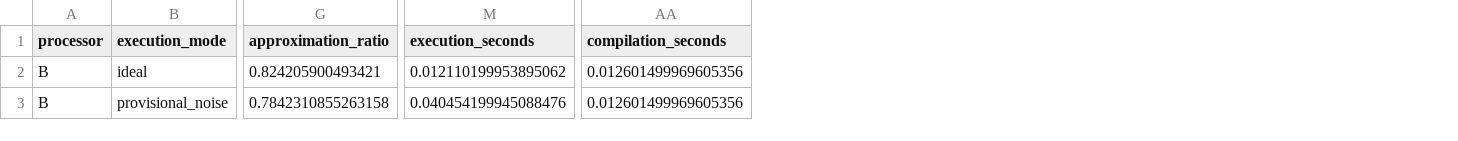
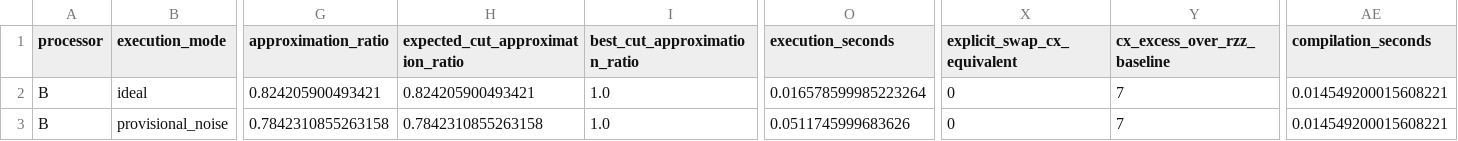
Before and after one commit to TARUN062005/qff-2026-solution, a CSV file: results/tables/processor_B_metrics.csv, drawn as a sheet; only a part is shown, gaps mark what is left out; addresses are those after the commit; the diff names each change by its address in the sheet, - before the commit and + after, or states it on an @@ line.

```diff
--- a/results/tables/processor_B_metrics.csv
+++ b/results/tables/processor_B_metrics.csv
+column H (expected_cut_approximation_ratio), rows 2-3: 0.824205900493421 | 0.7842310855263158
+column I (best_cut_approximation_ratio), rows 2-3: 1.0 | 1.0
+column X (explicit_swap_cx_equivalent), rows 2-3: 0 | 0
+column Y (cx_excess_over_rzz_baseline), rows 2-3: 7 | 7
-O2 (execution_seconds): 0.012110199953895062
+O2 (execution_seconds): 0.016578599985223264
-AE2:AE3 (compilation_seconds): 0.012601499969605356
+AE2:AE3 (compilation_seconds): 0.014549200015608221
-O3 (execution_seconds): 0.040454199945088476
+O3 (execution_seconds): 0.0511745999683626
```
Also changed, not shown: results/tables/AB_comparison.csv, results/tables/circuit_resources.csv, 24 other files.
